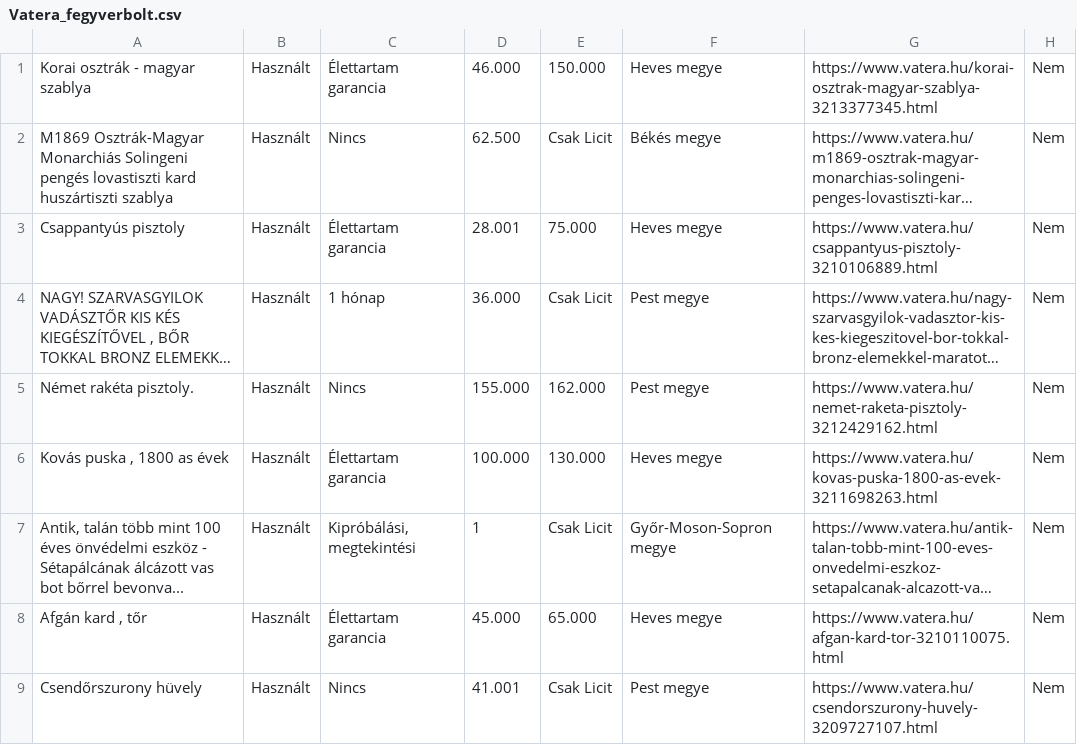
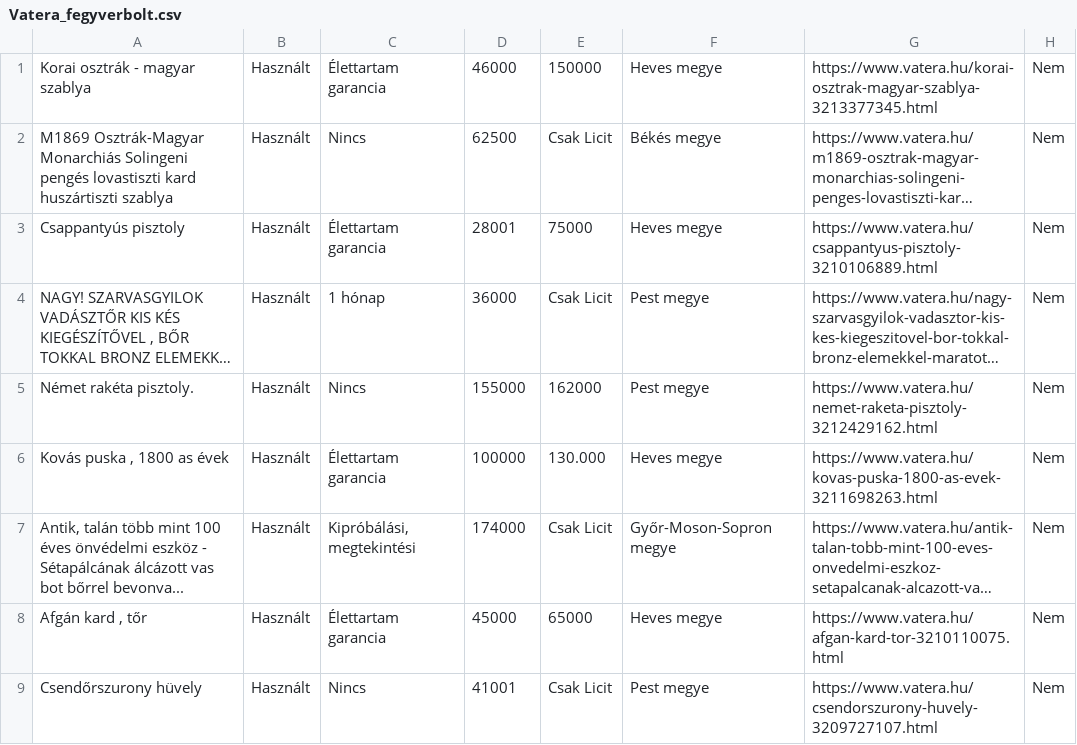
Before and after one commit to Oliverpartequattro/vaterafegyverbolt, a CSV file: 2022-2023/Vatera_fegyverbolt.csv, drawn as a sheet; long unchanged cells end in …; the diff names each change by its address in the sheet, - before the commit and + after, or states it on an @@ line.

```diff
--- a/2022-2023/Vatera_fegyverbolt.csv
+++ b/2022-2023/Vatera_fegyverbolt.csv
-D1: 46.000
+D1: 46000
-E1: 150.000
+E1: 150000
-D2: 62.500
+D2: 62500
-D3: 28.001
+D3: 28001
-E3: 75.000
+E3: 75000
-D4: 36.000
+D4: 36000
-D5: 155.000
+D5: 155000
-E5: 162.000
+E5: 162000
-D6: 100.000
+D6: 100000
-D7: 1
+D7: 174000
-D8: 45.000
+D8: 45000
-E8: 65.000
+E8: 65000
-D9: 41.001
+D9: 41001
```
Also changed, not shown: 2 other files.
